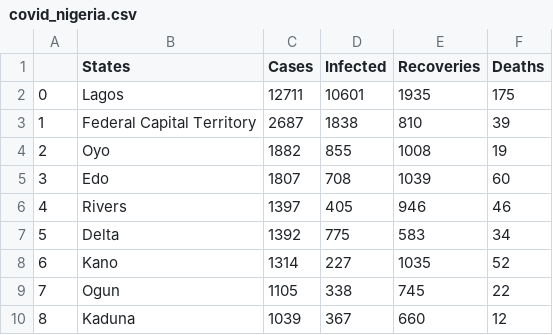
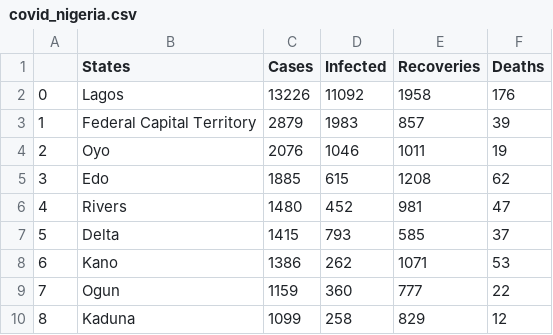
Before and after one commit to omotayo-alade/covid-19-nigeria, a CSV file: covid_nigeria.csv, drawn as a sheet; only a part is shown; the diff covers the shown part only.

```diff
--- a/covid_nigeria.csv
+++ b/covid_nigeria.csv
@@ -1,10 +1,10 @@
 ,States,Cases,Infected,Recoveries,Deaths
-0,Lagos,12711,10601,1935,175
-1,Federal Capital Territory,2687,1838,810,39
-2,Oyo,1882,855,1008,19
-3,Edo,1807,708,1039,60
-4,Rivers,1397,405,946,46
-5,Delta,1392,775,583,34
-6,Kano,1314,227,1035,52
-7,Ogun,1105,338,745,22
-8,Kaduna,1039,367,660,12
+0,Lagos,13226,11092,1958,176
+1,Federal Capital Territory,2879,1983,857,39
+2,Oyo,2076,1046,1011,19
+3,Edo,1885,615,1208,62
+4,Rivers,1480,452,981,47
+5,Delta,1415,793,585,37
+6,Kano,1386,262,1071,53
+7,Ogun,1159,360,777,22
+8,Kaduna,1099,258,829,12
```
Also changed, not shown: 1 added row, 1 removed row and 98 edited cells elsewhere in this file, time_series.csv, 6 other files.
